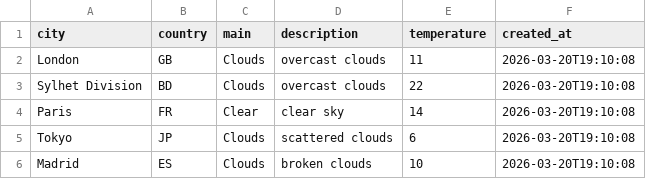
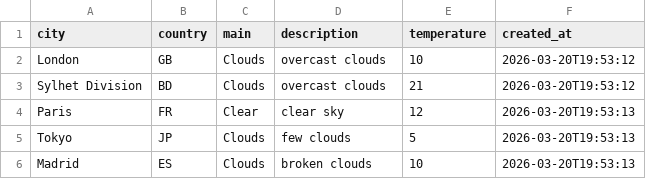
Before and after one commit to amzzz930/weather-api-integration, a CSV file: weather_data.csv, drawn as a sheet.

```diff
--- a/weather_data.csv
+++ b/weather_data.csv
@@ -1,6 +1,6 @@
 city,country,main,description,temperature,created_at
-London,GB,Clouds,overcast clouds,11,2026-03-20T19:10:08
-Sylhet Division,BD,Clouds,overcast clouds,22,2026-03-20T19:10:08
-Paris,FR,Clear,clear sky,14,2026-03-20T19:10:08
-Tokyo,JP,Clouds,scattered clouds,6,2026-03-20T19:10:08
-Madrid,ES,Clouds,broken clouds,10,2026-03-20T19:10:08
+London,GB,Clouds,overcast clouds,10,2026-03-20T19:53:12
+Sylhet Division,BD,Clouds,overcast clouds,21,2026-03-20T19:53:12
+Paris,FR,Clear,clear sky,12,2026-03-20T19:53:13
+Tokyo,JP,Clouds,few clouds,5,2026-03-20T19:53:13
+Madrid,ES,Clouds,broken clouds,10,2026-03-20T19:53:13
```
